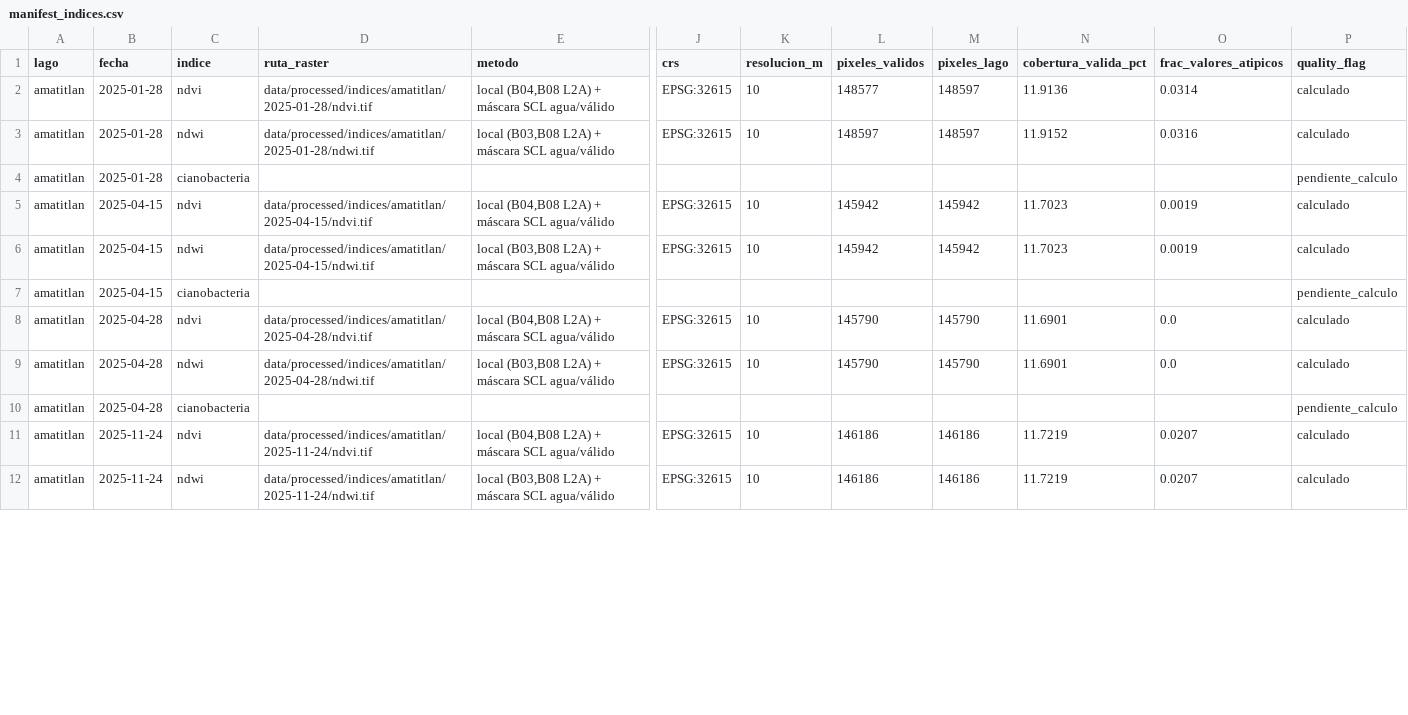
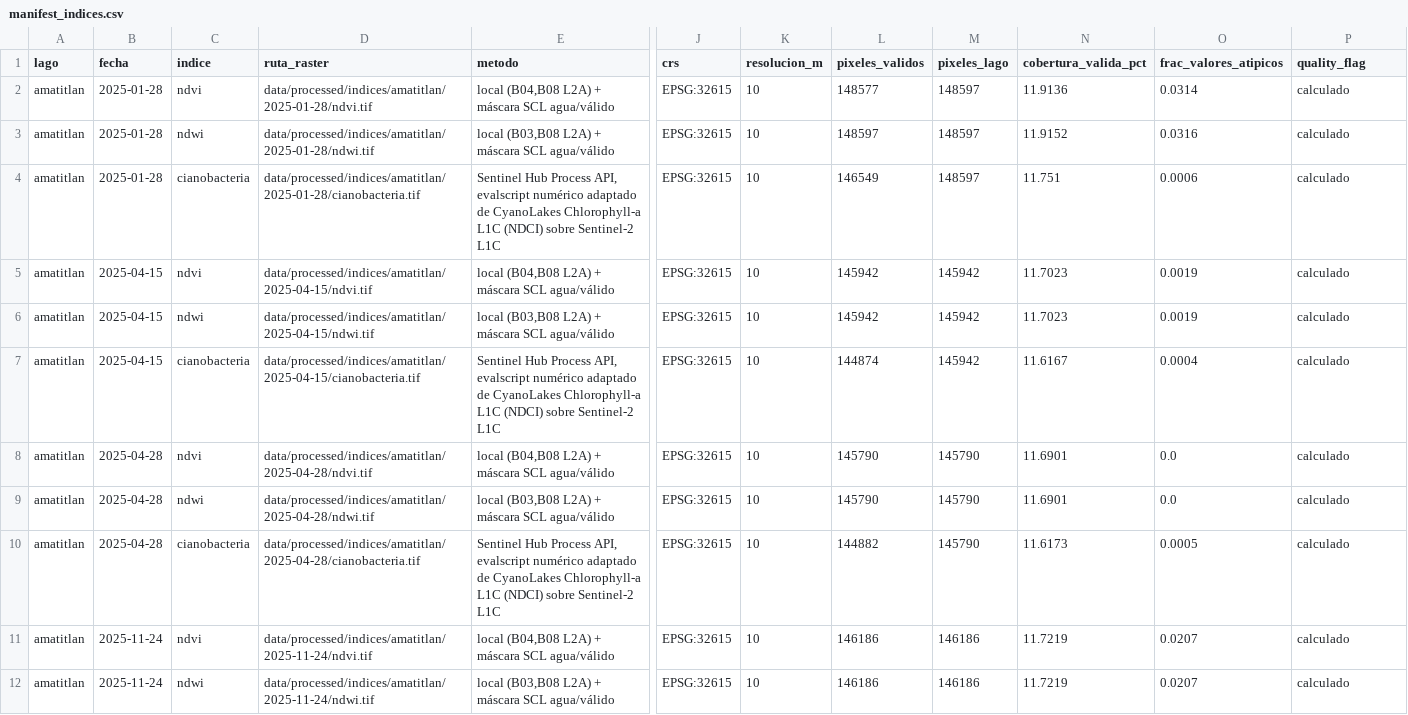
Before and after one commit to DerNait/data-science-lab-4-datos-geoespaciales, a CSV file: data/processed/manifest_indices.csv, drawn as a sheet; only a part is shown, gaps mark what is left out; the diff covers the shown part only; the diff names each change by its address in the sheet, - before the commit and + after, or states it on an @@ line.

Commit message:
[FIX] corregir limite de tamano de Sentinel Hub y completar calculo de cianobacteria en las 22 escenas

```diff
--- a/data/processed/manifest_indices.csv
+++ b/data/processed/manifest_indices.csv
-D4 (ruta_raster): (empty)
+D4 (ruta_raster): data/processed/indices/amatitlan/2025-01-28/cianobacteria.tif
-E4 (metodo): (empty)
+E4 (metodo): Sentinel Hub Process API, evalscript numérico adaptado de CyanoLakes Chlorophyll-a L1C (NDCI) sobre Sentinel-2 L1C
-J4 (crs): (empty)
+J4 (crs): EPSG:32615
-K4 (resolucion_m): (empty)
+K4 (resolucion_m): 10
-L4 (pixeles_validos): (empty)
+L4 (pixeles_validos): 146549
-M4 (pixeles_lago): (empty)
+M4 (pixeles_lago): 148597
-N4 (cobertura_valida_pct): (empty)
+N4 (cobertura_valida_pct): 11.751
-O4 (frac_valores_atipicos): (empty)
+O4 (frac_valores_atipicos): 0.0006
-P4 (quality_flag): pendiente_calculo
+P4 (quality_flag): calculado
-D7 (ruta_raster): (empty)
+D7 (ruta_raster): data/processed/indices/amatitlan/2025-04-15/cianobacteria.tif
-E7 (metodo): (empty)
+E7 (metodo): Sentinel Hub Process API, evalscript numérico adaptado de CyanoLakes Chlorophyll-a L1C (NDCI) sobre Sentinel-2 L1C
-J7 (crs): (empty)
+J7 (crs): EPSG:32615
-K7 (resolucion_m): (empty)
+K7 (resolucion_m): 10
-L7 (pixeles_validos): (empty)
+L7 (pixeles_validos): 144874
-M7 (pixeles_lago): (empty)
+M7 (pixeles_lago): 145942
-N7 (cobertura_valida_pct): (empty)
+N7 (cobertura_valida_pct): 11.6167
-O7 (frac_valores_atipicos): (empty)
+O7 (frac_valores_atipicos): 0.0004
-P7 (quality_flag): pendiente_calculo
+P7 (quality_flag): calculado
-D10 (ruta_raster): (empty)
+D10 (ruta_raster): data/processed/indices/amatitlan/2025-04-28/cianobacteria.tif
-E10 (metodo): (empty)
+E10 (metodo): Sentinel Hub Process API, evalscript numérico adaptado de CyanoLakes Chlorophyll-a L1C (NDCI) sobre Sentinel-2 L1C
-J10 (crs): (empty)
+J10 (crs): EPSG:32615
-K10 (resolucion_m): (empty)
+K10 (resolucion_m): 10
-L10 (pixeles_validos): (empty)
+L10 (pixeles_validos): 144882
-M10 (pixeles_lago): (empty)
+M10 (pixeles_lago): 145790
-N10 (cobertura_valida_pct): (empty)
+N10 (cobertura_valida_pct): 11.6173
-O10 (frac_valores_atipicos): (empty)
+O10 (frac_valores_atipicos): 0.0005
-P10 (quality_flag): pendiente_calculo
+P10 (quality_flag): calculado
```
Also changed, not shown: 171 edited cells elsewhere in this file, 4 other files.
